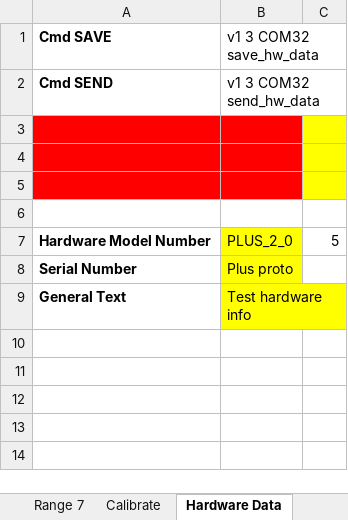
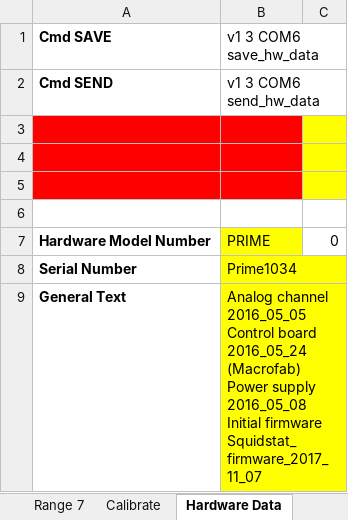
Before and after one commit to greatwallisme/Potentiostat, an Excel workbook: SquidstatCalibrator/SquidstatCalibrator.xlsm, sheet Hardware Data, drawn as a sheet; values as stored, in another font and other column widths than the file's, no borders; charts and pictures not drawn; ↵ is a line break in a cell; the diff names each change by its address in the sheet, - before the commit and + after, or states it on an @@ line.

Commit message:
Update to SquidstatCalibrator.xlsm to include evaluating DAC error

```diff
--- a/SquidstatCalibrator/SquidstatCalibrator.xlsm (sheet Hardware Data)
+++ b/SquidstatCalibrator/SquidstatCalibrator.xlsm (sheet Hardware Data)
-B1: v1 3 COM32 save_hw_data
+B1: v1 3 COM6 save_hw_data
-B2 (v1 3 COM6 save_hw_data): v1 3 COM32 send_hw_data
+B2 (v1 3 COM6 save_hw_data): v1 3 COM6 send_hw_data
-B7 (v1 3 COM6 save_hw_data): PLUS_2_0
+B7 (v1 3 COM6 save_hw_data): PRIME
-C7: 5
+C7: 0
-B8 (v1 3 COM6 save_hw_data): Plus proto
+B8 (v1 3 COM6 save_hw_data): Prime1034
-B9 (v1 3 COM6 save_hw_data): Test hardware info
+B9 (v1 3 COM6 save_hw_data): Analog channel 2016_05_05 ↵ Control board 2016_05_24 (Macrofab) ↵ Power supply 2016_05_08 ↵ Initial firmware Squidstat_firmware_2017_11_07
```
Also changed, not shown: sheet Data, sheet Voltage, sheet Calibrate, sheet Range 1, sheet Range 0, sheet Range 2, 6 more sheets, formulas that keep their value, charts or pictures, 1 other file.
